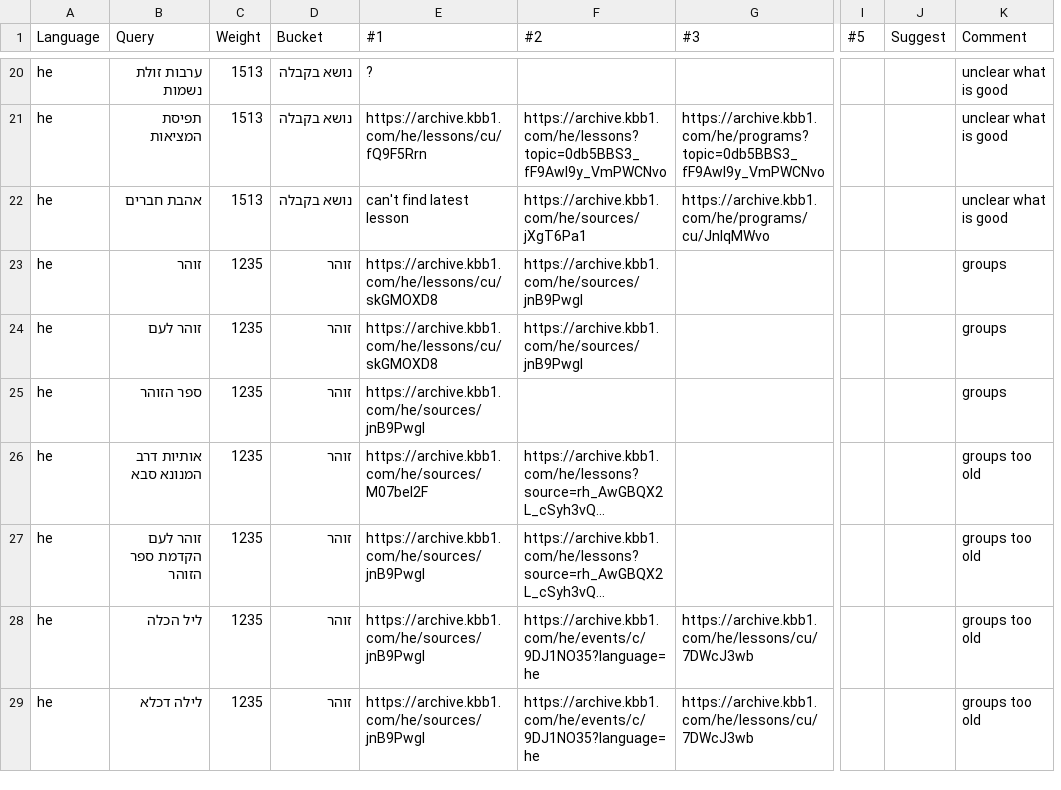
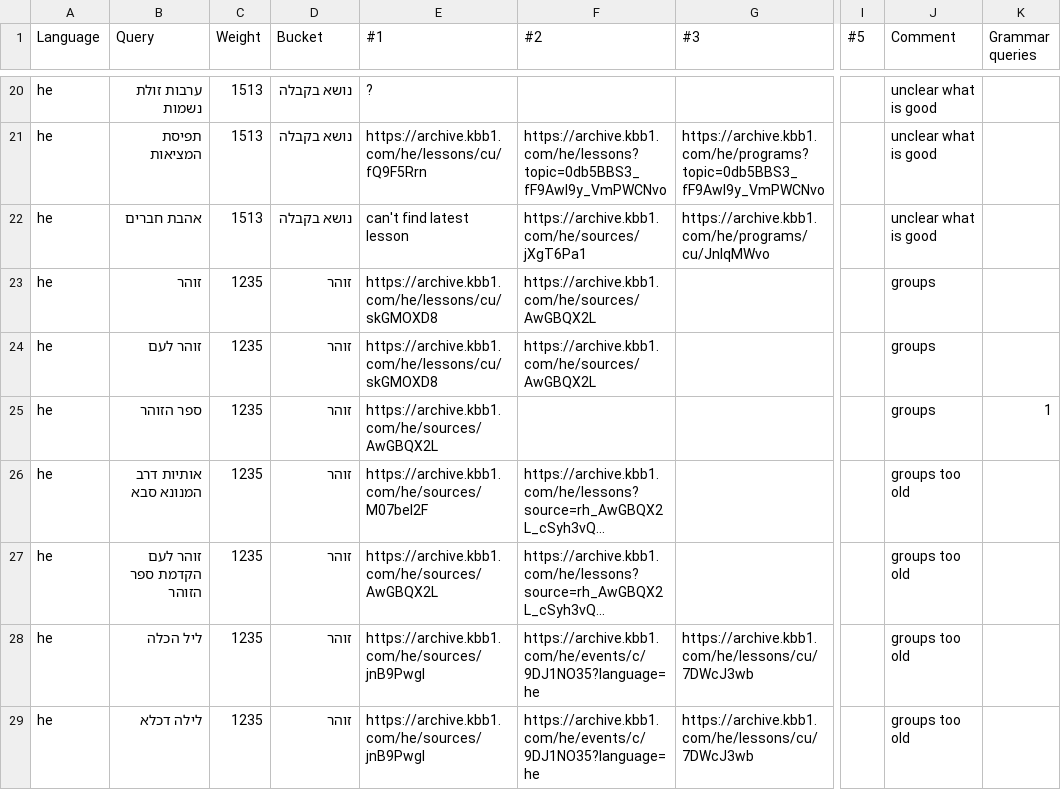
Before and after one commit to Bnei-Baruch/archive-backend, a CSV file: search/data/old_kabbalahmedia.csv, drawn as a sheet; only a part is shown, gaps mark what is left out; long unchanged cells end in …; removed rows and columns are numbered as before the commit, all else as after; the diff covers the shown part only; the diff names each change by its address in the sheet, - before the commit and + after, or states it on an @@ line.

```diff
--- a/search/data/old_kabbalahmedia.csv
+++ b/search/data/old_kabbalahmedia.csv
-column J (Suggest), empty
+column K (Grammar queries), row 25: 1
-F23:F24 (#2): https://archive.kbb1.com/he/sources/jnB9Pwgl
+F23:F24 (#2): https://archive.kbb1.com/he/sources/AwGBQX2L
-E25 (#1): https://archive.kbb1.com/he/sources/jnB9Pwgl
+E25 (#1): https://archive.kbb1.com/he/sources/AwGBQX2L
-E27 (#1): https://archive.kbb1.com/he/sources/jnB9Pwgl
+E27 (#1): https://archive.kbb1.com/he/sources/AwGBQX2L
```
Also changed, not shown: 6 edited cells elsewhere in this file, 3 other files.
